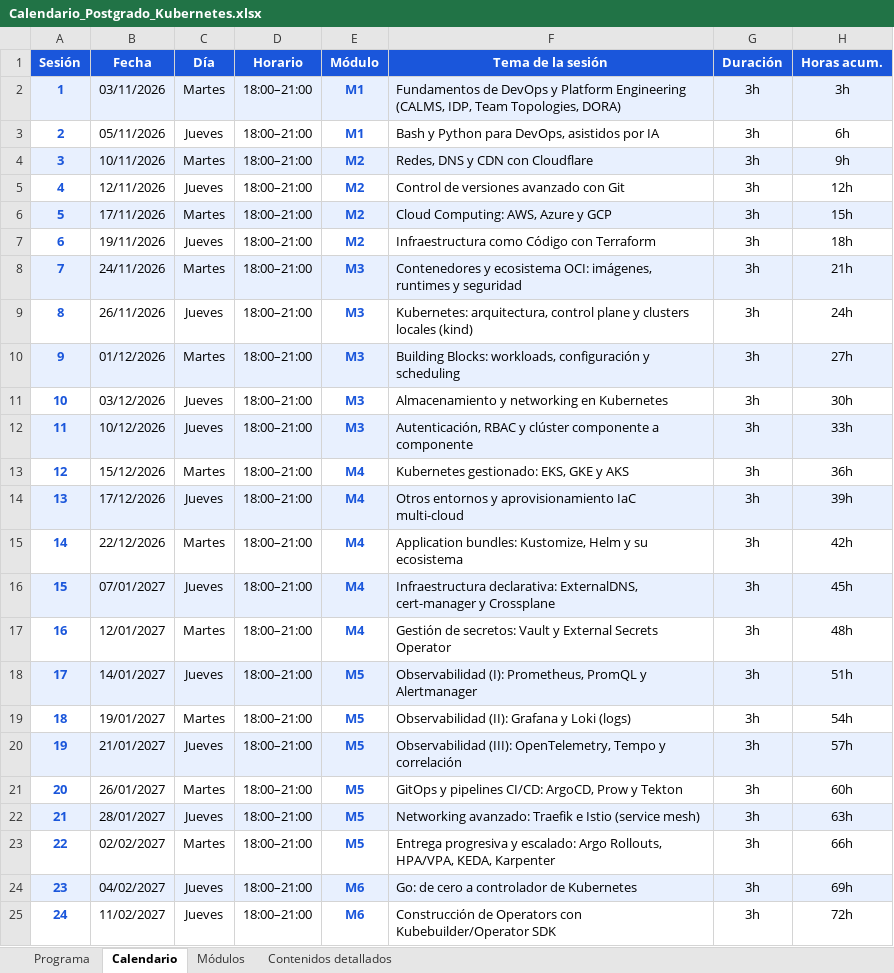
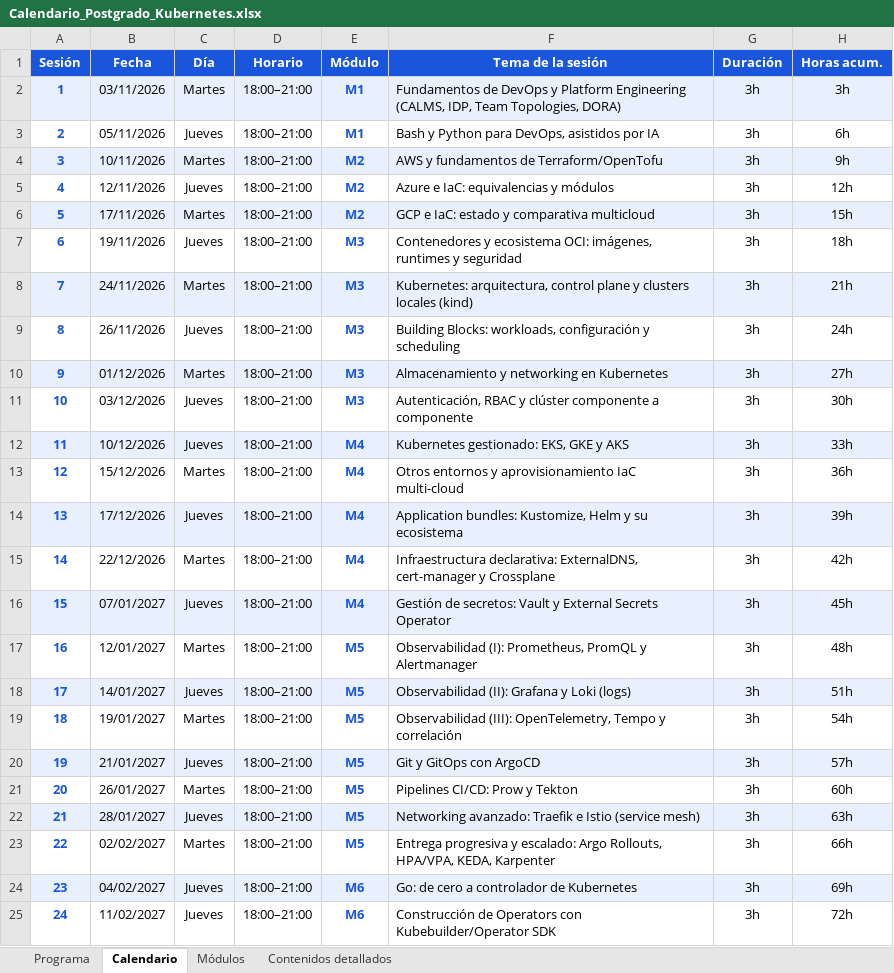
Before and after one commit to raelga/upc-k8s, an Excel workbook: Calendario_Postgrado_Kubernetes.xlsx, sheet Calendario, drawn as a sheet; only a part is shown; values as stored, in another font and other column widths than the file's, no borders; the diff names each change by its address in the sheet, - before the commit and + after, or states it on an @@ line.

```diff
--- a/Calendario_Postgrado_Kubernetes.xlsx (sheet Calendario)
+++ b/Calendario_Postgrado_Kubernetes.xlsx (sheet Calendario)
-F4 (Tema de la sesión): Redes, DNS y CDN con Cloudflare
+F4 (Tema de la sesión): AWS y fundamentos de Terraform/OpenTofu
-F5 (Tema de la sesión): Control de versiones avanzado con Git
+F5 (Tema de la sesión): Azure e IaC: equivalencias y módulos
-F6 (Tema de la sesión): Cloud Computing: AWS, Azure y GCP
+F6 (Tema de la sesión): GCP e IaC: estado y comparativa multicloud
-E7 (Módulo): M2
+E7 (Módulo): M3
-F7 (Tema de la sesión): Infraestructura como Código con Terraform
+F7 (Tema de la sesión): Contenedores y ecosistema OCI: imágenes, runtimes y seguridad
-F8 (Tema de la sesión): Contenedores y ecosistema OCI: imágenes, runtimes y seguridad
+F8 (Tema de la sesión): Kubernetes: arquitectura, control plane y clusters locales (kind)
-F9 (Tema de la sesión): Kubernetes: arquitectura, control plane y clusters locales (kind)
+F9 (Tema de la sesión): Building Blocks: workloads, configuración y scheduling
-F10 (Tema de la sesión): Building Blocks: workloads, configuración y scheduling
+F10 (Tema de la sesión): Almacenamiento y networking en Kubernetes
-F11 (Tema de la sesión): Almacenamiento y networking en Kubernetes
+F11 (Tema de la sesión): Autenticación, RBAC y clúster componente a componente
-E12 (Módulo): M3
+E12 (Módulo): M4
-F12 (Tema de la sesión): Autenticación, RBAC y clúster componente a componente
+F12 (Tema de la sesión): Kubernetes gestionado: EKS, GKE y AKS
-F13 (Tema de la sesión): Kubernetes gestionado: EKS, GKE y AKS
+F13 (Tema de la sesión): Otros entornos y aprovisionamiento IaC multi-cloud
-F14 (Tema de la sesión): Otros entornos y aprovisionamiento IaC multi-cloud
+F14 (Tema de la sesión): Application bundles: Kustomize, Helm y su ecosistema
-F15 (Tema de la sesión): Application bundles: Kustomize, Helm y su ecosistema
+F15 (Tema de la sesión): Infraestructura declarativa: ExternalDNS, cert-manager y Crossplane
-F16 (Tema de la sesión): Infraestructura declarativa: ExternalDNS, cert-manager y Crossplane
+F16 (Tema de la sesión): Gestión de secretos: Vault y External Secrets Operator
-E17 (Módulo): M4
+E17 (Módulo): M5
-F17 (Tema de la sesión): Gestión de secretos: Vault y External Secrets Operator
+F17 (Tema de la sesión): Observabilidad (I): Prometheus, PromQL y Alertmanager
-F18 (Tema de la sesión): Observabilidad (I): Prometheus, PromQL y Alertmanager
+F18 (Tema de la sesión): Observabilidad (II): Grafana y Loki (logs)
-F19 (Tema de la sesión): Observabilidad (II): Grafana y Loki (logs)
+F19 (Tema de la sesión): Observabilidad (III): OpenTelemetry, Tempo y correlación
-F20 (Tema de la sesión): Observabilidad (III): OpenTelemetry, Tempo y correlación
+F20 (Tema de la sesión): Git y GitOps con ArgoCD
-F21 (Tema de la sesión): GitOps y pipelines CI/CD: ArgoCD, Prow y Tekton
+F21 (Tema de la sesión): Pipelines CI/CD: Prow y Tekton
```
Also changed, not shown: sheet Contenidos detallados, sheet Módulos, 6 other files.
